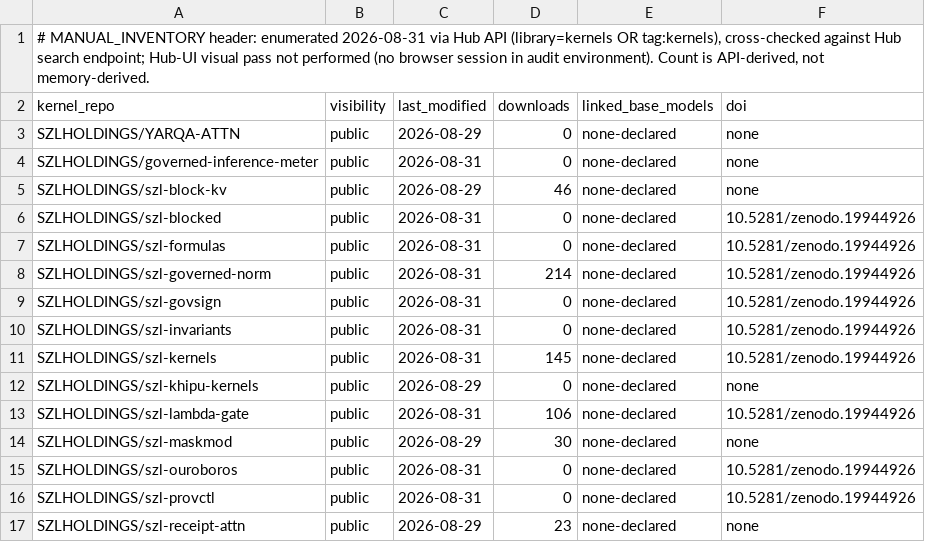
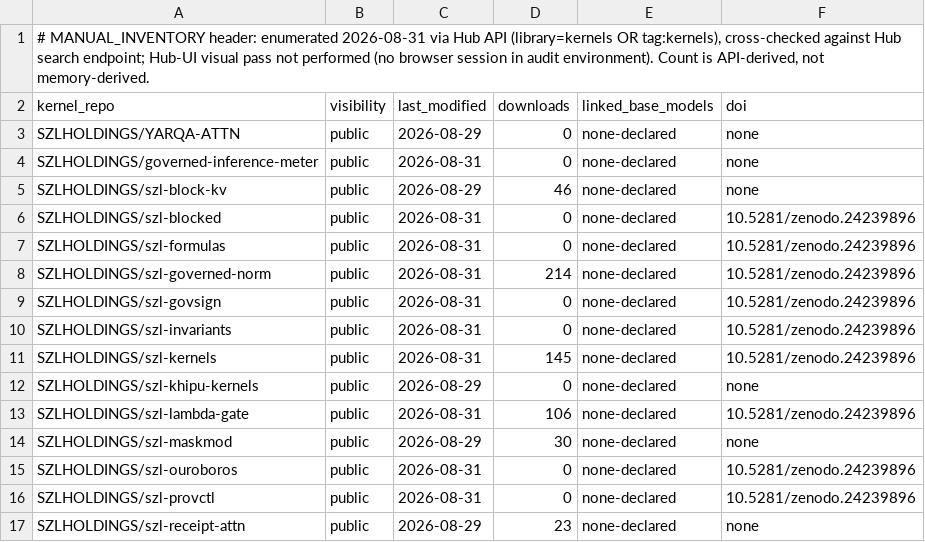
Before and after one commit to szl-holdings/a11oy, a CSV file: docs/audit/HUGGINGFACE_KERNELS_MATRIX.csv, drawn as a sheet.

Commit message:
Replace placeholder DOI with minted Zenodo DOI in docs/audit/HUGGINGFACE_KERNELS_MATRIX.csv

```diff
--- a/docs/audit/HUGGINGFACE_KERNELS_MATRIX.csv
+++ b/docs/audit/HUGGINGFACE_KERNELS_MATRIX.csv
@@ -5,13 +5,13 @@ SZLHOLDINGS/governed-inference-meter,public,2026-08-31,0,none-declared,none
 SZLHOLDINGS/szl-block-kv,public,2026-08-29,46,none-declared,none
-SZLHOLDINGS/szl-blocked,public,2026-08-31,0,none-declared,10.5281/zenodo.19944926
-SZLHOLDINGS/szl-formulas,public,2026-08-31,0,none-declared,10.5281/zenodo.19944926
-SZLHOLDINGS/szl-governed-norm,public,2026-08-31,214,none-declared,10.5281/zenodo.19944926
-SZLHOLDINGS/szl-govsign,public,2026-08-31,0,none-declared,10.5281/zenodo.19944926
-SZLHOLDINGS/szl-invariants,public,2026-08-31,0,none-declared,10.5281/zenodo.19944926
-SZLHOLDINGS/szl-kernels,public,2026-08-31,145,none-declared,10.5281/zenodo.19944926
+SZLHOLDINGS/szl-blocked,public,2026-08-31,0,none-declared,10.5281/zenodo.24239896
+SZLHOLDINGS/szl-formulas,public,2026-08-31,0,none-declared,10.5281/zenodo.24239896
+SZLHOLDINGS/szl-governed-norm,public,2026-08-31,214,none-declared,10.5281/zenodo.24239896
+SZLHOLDINGS/szl-govsign,public,2026-08-31,0,none-declared,10.5281/zenodo.24239896
+SZLHOLDINGS/szl-invariants,public,2026-08-31,0,none-declared,10.5281/zenodo.24239896
+SZLHOLDINGS/szl-kernels,public,2026-08-31,145,none-declared,10.5281/zenodo.24239896
 SZLHOLDINGS/szl-khipu-kernels,public,2026-08-29,0,none-declared,none
-SZLHOLDINGS/szl-lambda-gate,public,2026-08-31,106,none-declared,10.5281/zenodo.19944926
+SZLHOLDINGS/szl-lambda-gate,public,2026-08-31,106,none-declared,10.5281/zenodo.24239896
 SZLHOLDINGS/szl-maskmod,public,2026-08-29,30,none-declared,none
-SZLHOLDINGS/szl-ouroboros,public,2026-08-31,0,none-declared,10.5281/zenodo.19944926
-SZLHOLDINGS/szl-provctl,public,2026-08-31,0,none-declared,10.5281/zenodo.19944926
+SZLHOLDINGS/szl-ouroboros,public,2026-08-31,0,none-declared,10.5281/zenodo.24239896
+SZLHOLDINGS/szl-provctl,public,2026-08-31,0,none-declared,10.5281/zenodo.24239896
 SZLHOLDINGS/szl-receipt-attn,public,2026-08-29,23,none-declared,none
```
